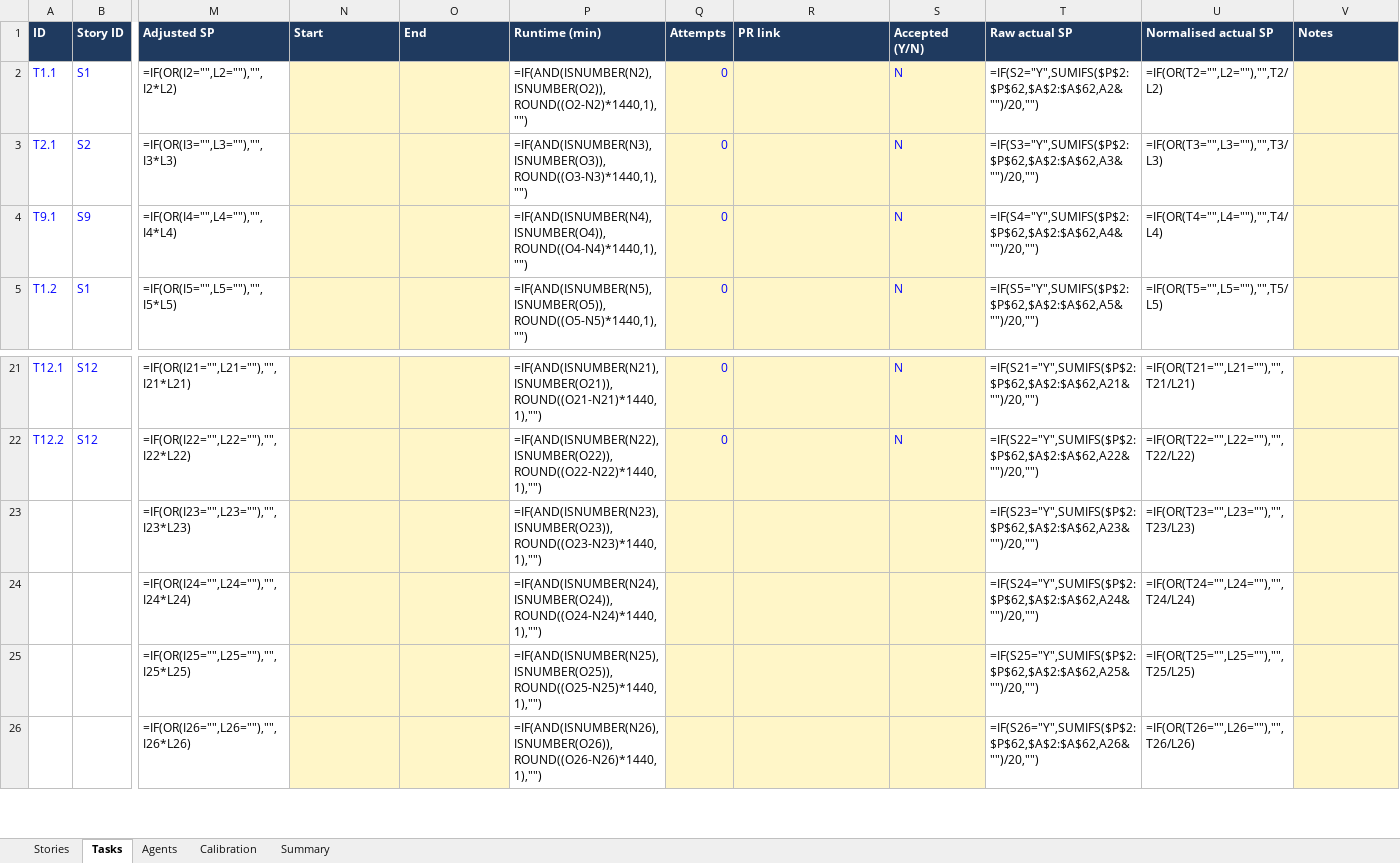
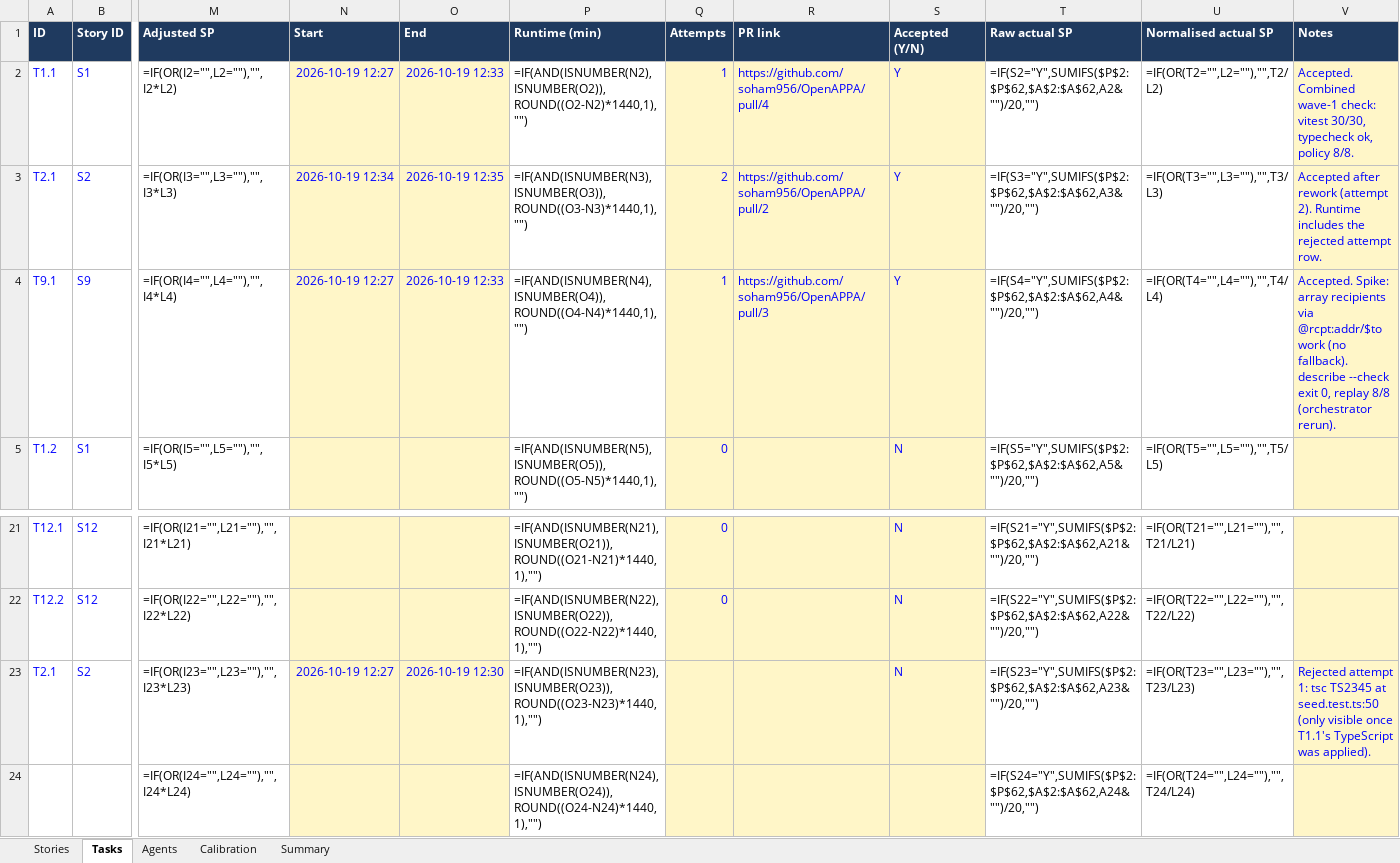
Before and after one commit to soham956/OpenAPPA, an Excel workbook: planning/Hashirai Clearance POC - Plan.xlsx, sheet Tasks, drawn as a sheet; only a part is shown, gaps mark what is left out; the shorter side is filled out with more unchanged rows; values as stored, in another font and other column widths than the file's, no borders; formulas without a stored value are shown as written; removed rows and columns are numbered as before the commit, all else as after; rows hold the shown columns only; the diff names each change by its address in the sheet, - before the commit and + after, or states it on an @@ line.

```diff
--- a/planning/Hashirai Clearance POC - Plan.xlsx (sheet Tasks)
+++ b/planning/Hashirai Clearance POC - Plan.xlsx (sheet Tasks)
-N2 (Start): (empty)
+N2 (Start): 2026-10-19 12:27
-O2 (End): (empty)
+O2 (End): 2026-10-19 12:33
-Q2 (Attempts): 0
+Q2 (Attempts): 1
-R2 (PR link): (empty)
+R2 (PR link): https://github.com/soham956/OpenAPPA/pull/4
-S2:S4 (Accepted (Y/N)): N
+S2:S4 (Accepted (Y/N)): Y
-V2 (Notes): (empty)
+V2 (Notes): Accepted. Combined wave-1 check: vitest 30/30, typecheck ok, policy 8/8.
-N3 (Start): (empty)
+N3 (Start): 2026-10-19 12:34
-O3 (End): (empty)
+O3 (End): 2026-10-19 12:35
-Q3 (Attempts): 0
+Q3 (Attempts): 2
-R3 (PR link): (empty)
+R3 (PR link): https://github.com/soham956/OpenAPPA/pull/2
-V3 (Notes): (empty)
+V3 (Notes): Accepted after rework (attempt 2). Runtime includes the rejected attempt row.
-N4 (Start): (empty)
+N4 (Start): 2026-10-19 12:27
-O4 (End): (empty)
+O4 (End): 2026-10-19 12:33
-Q4 (Attempts): 0
+Q4 (Attempts): 1
-R4 (PR link): (empty)
+R4 (PR link): https://github.com/soham956/OpenAPPA/pull/3
-V4 (Notes): (empty)
+V4 (Notes): Accepted. Spike: array recipients via @rcpt:addr/$to work (no fallback). describe --check exit 0, replay 8/8 (orchestrator rerun).
-row 23:  |  | =IF(OR(I23="",L23=""),"",I23*L23) |  |  | =IF(AND(ISNUMBER(N23),ISNUMBER(O23)),ROUND((O23-N23)*1440,1),"") |  |  |  | =IF(S23="Y",SUMIFS($P$2:$P$62,$A$2:$A$62,A23&"")/20,"") | =IF(OR(T23="",L23=""),"",T23/L23)
+row 23: T2.1 | S2 | =IF(OR(I23="",L23=""),"",I23*L23) | 2026-10-19 12:27 | 2026-10-19 12:30 | =IF(AND(ISNUMBER(N23),ISNUMBER(O23)),ROUND((O23-N23)*1440,1),"") |  |  | N | =IF(S23="Y",SUMIFS($P$2:$P$62,$A$2:$A$62,A23&"")/20,"") | =IF(OR(T23="",L23=""),"",T23/L23) | Rejected attempt 1: tsc TS2345 at seed.test.ts:50 (only visible once T1.1's TypeScript was applied).
```
Also changed, not shown: sheet Stories, 1 other file.
